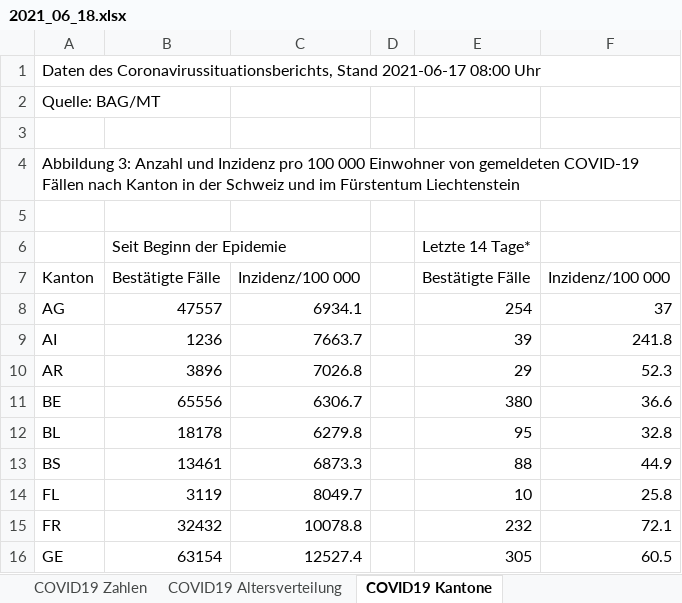
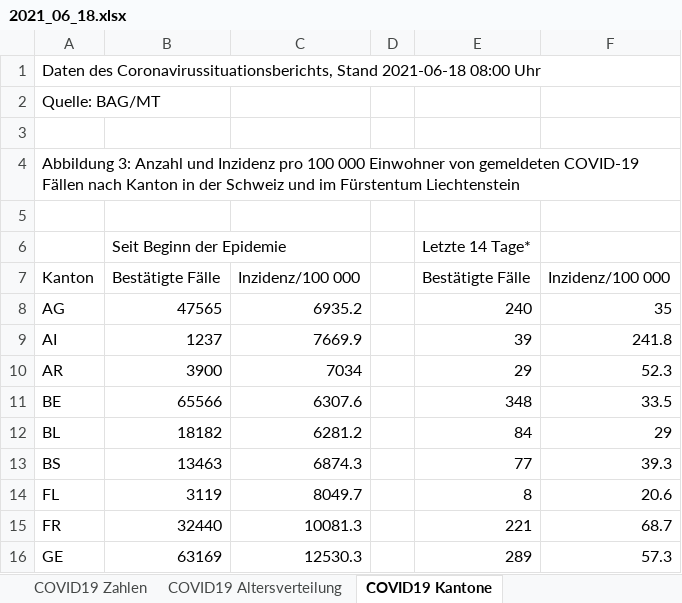
Before and after one commit to covid19ch/covid19ch.github.io, an Excel workbook: Data/2021_06_18.xlsx, sheet COVID19 Kantone, drawn as a sheet; only a part is shown; values as stored, in another font and other column widths than the file's, no borders; the diff covers the shown part only; the diff names each change by its address in the sheet, - before the commit and + after, or states it on an @@ line.

```diff
--- a/Data/2021_06_18.xlsx (sheet COVID19 Kantone)
+++ b/Data/2021_06_18.xlsx (sheet COVID19 Kantone)
-A1: …Coronavirussituationsberichts, Stand 2021-06-17 08:00 Uhr
+A1: …Coronavirussituationsberichts, Stand 2021-06-18 08:00 Uhr
-B8: 47557
+B8: 47565
-C8: 6934.1
+C8: 6935.2
-E8: 254
+E8: 240
-F8: 37
+F8: 35
-B9: 1236
+B9: 1237
-C9: 7663.7
+C9: 7669.9
-B10: 3896
+B10: 3900
-C10: 7026.8
+C10: 7034
-B11: 65556
+B11: 65566
-C11: 6306.7
+C11: 6307.6
-E11: 380
+E11: 348
-F11: 36.6
+F11: 33.5
-B12: 18178
+B12: 18182
-C12: 6279.8
+C12: 6281.2
-E12: 95
+E12: 84
-F12: 32.8
+F12: 29
-B13: 13461
+B13: 13463
-C13: 6873.3
+C13: 6874.3
-E13: 88
+E13: 77
-F13: 44.9
+F13: 39.3
-E14: 10
+E14: 8
-F14: 25.8
+F14: 20.6
-B15: 32432
+B15: 32440
-C15: 10078.8
+C15: 10081.3
-E15: 232
+E15: 221
-F15: 72.1
+F15: 68.7
-B16: 63154
+B16: 63169
-C16: 12527.4
+C16: 12530.3
-E16: 305
+E16: 289
-F16: 60.5
+F16: 57.3
```
Also changed, not shown: 72 edited cells elsewhere in this sheet, sheet COVID19 Zahlen, sheet COVID19 Isolation Quarantäne, sheet COVID19 Altersverteilung, sheet COVID19 Altersverteilung Hospit, sheet COVID19 Altersverteilung TodF.
